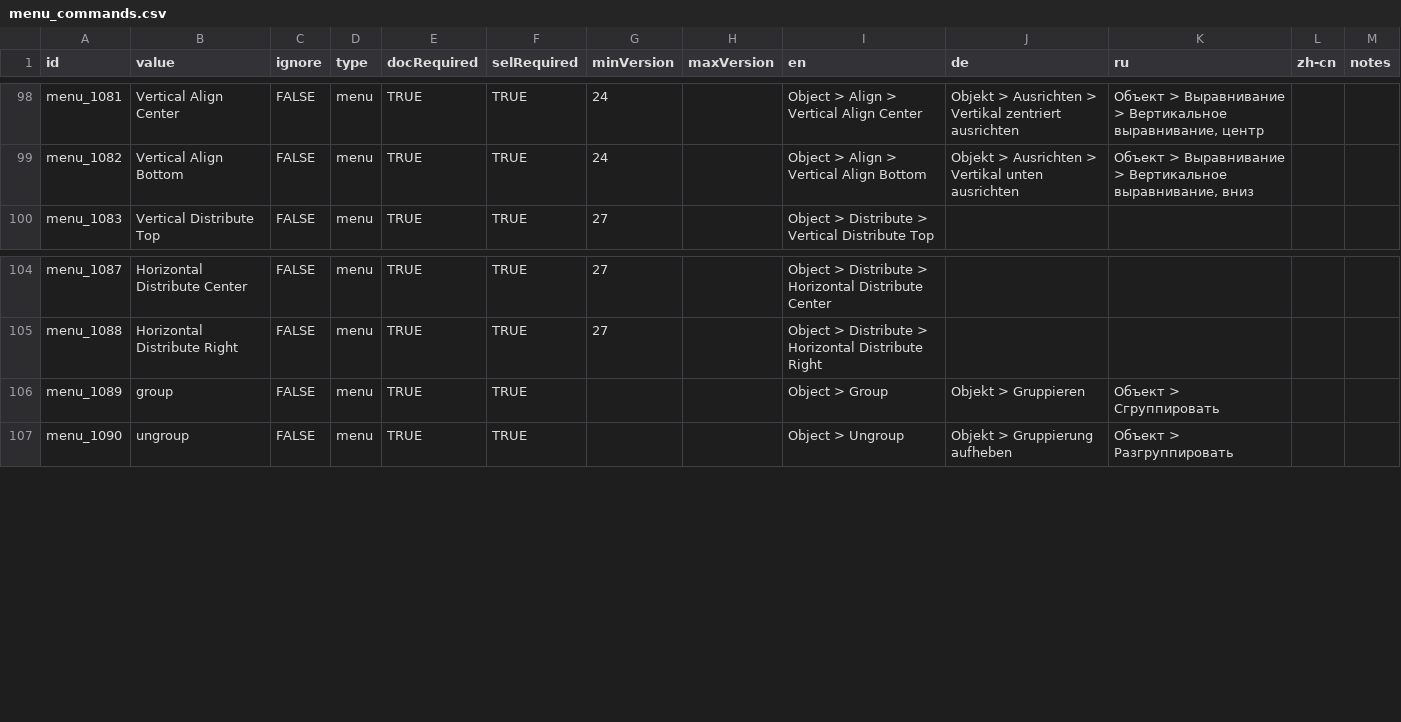
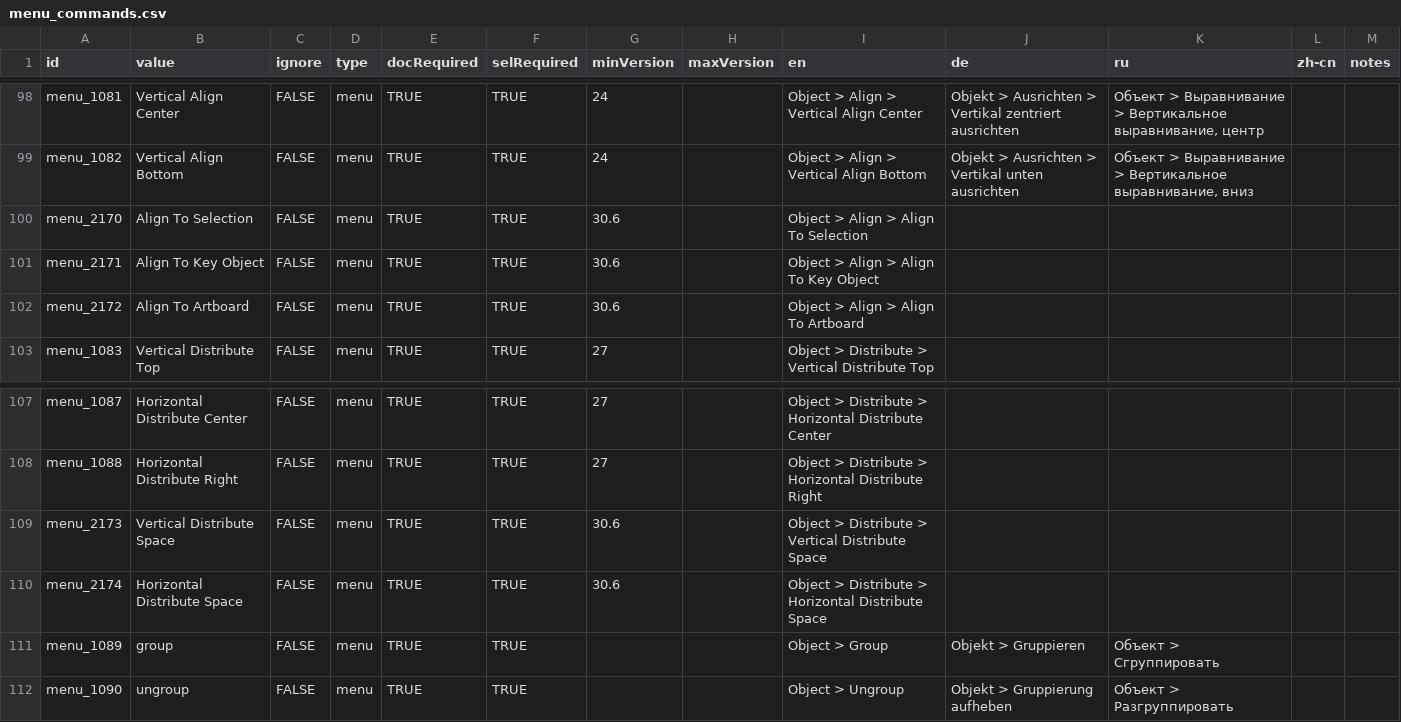
Before and after one commit to joshbduncan/AiCommandPalette, a CSV file: data/menu_commands.csv, drawn as a sheet; only a part is shown, gaps mark what is left out; the diff names each change by its address in the sheet, - before the commit and + after, or states it on an @@ line.

Commit message:
30.6 menu commands from krasnovpro

```diff
--- a/data/menu_commands.csv
+++ b/data/menu_commands.csv
+row 100: menu_2170 | Align To Selection | FALSE | menu | TRUE | TRUE | 30.6 |  | Object > Align > Align To Selection
+row 101: menu_2171 | Align To Key Object | FALSE | menu | TRUE | TRUE | 30.6 |  | Object > Align > Align To Key Object
+row 102: menu_2172 | Align To Artboard | FALSE | menu | TRUE | TRUE | 30.6 |  | Object > Align > Align To Artboard
+row 109: menu_2173 | Vertical Distribute Space | FALSE | menu | TRUE | TRUE | 30.6 |  | Object > Distribute > Vertical Distribute Space
+row 110: menu_2174 | Horizontal Distribute Space | FALSE | menu | TRUE | TRUE | 30.6 |  | Object > Distribute > Horizontal Distribute Space
```
